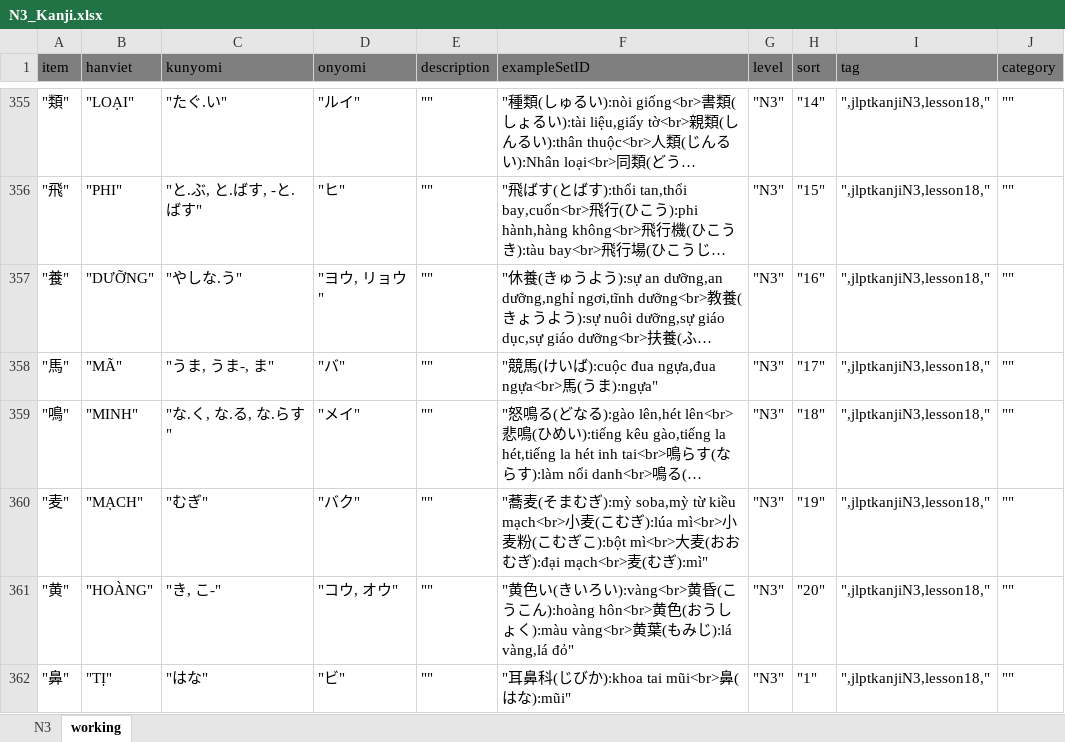
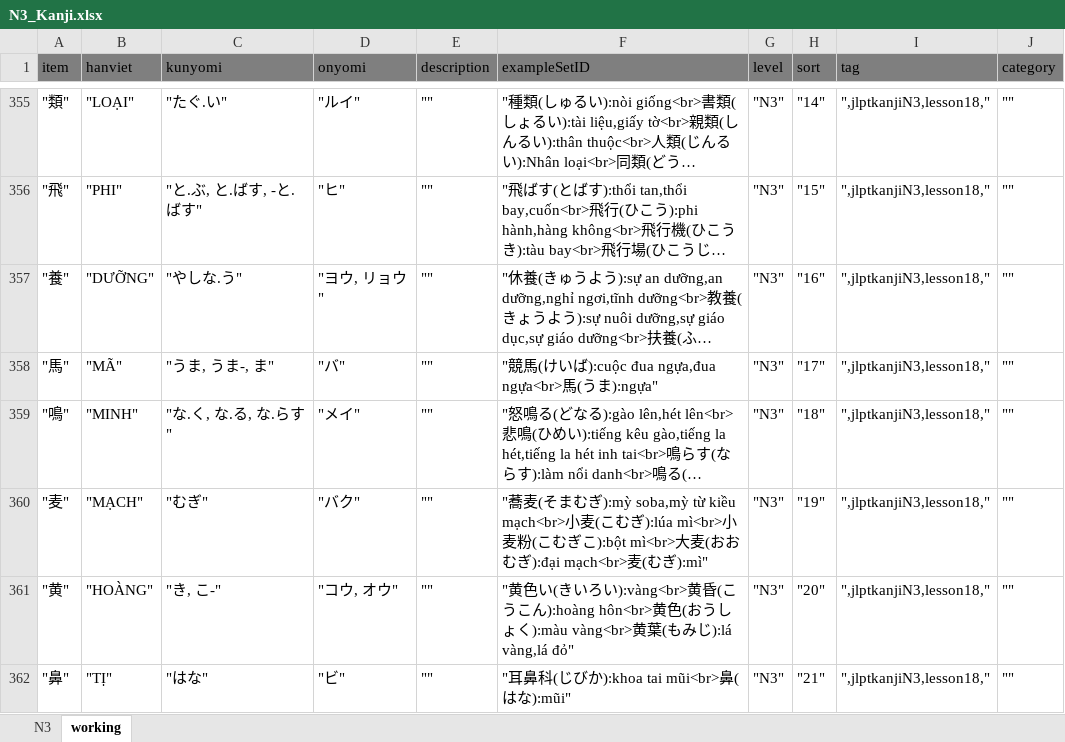
Before and after one commit to tugigroup/japtool, an Excel workbook: work/N3_Kanji.xlsx, sheet working, drawn as a sheet; only a part is shown, gaps mark what is left out; long unchanged cells end in …; values as stored, in another font and other column widths than the file's, no borders; the diff names each change by its address in the sheet, - before the commit and + after, or states it on an @@ line.

```diff
--- a/work/N3_Kanji.xlsx (sheet working)
+++ b/work/N3_Kanji.xlsx (sheet working)
-H362 (sort): "1"
+H362 (sort): "21"
```
Also changed, not shown: sheet N3, work/Book_list.xlsx, 7 other files.
